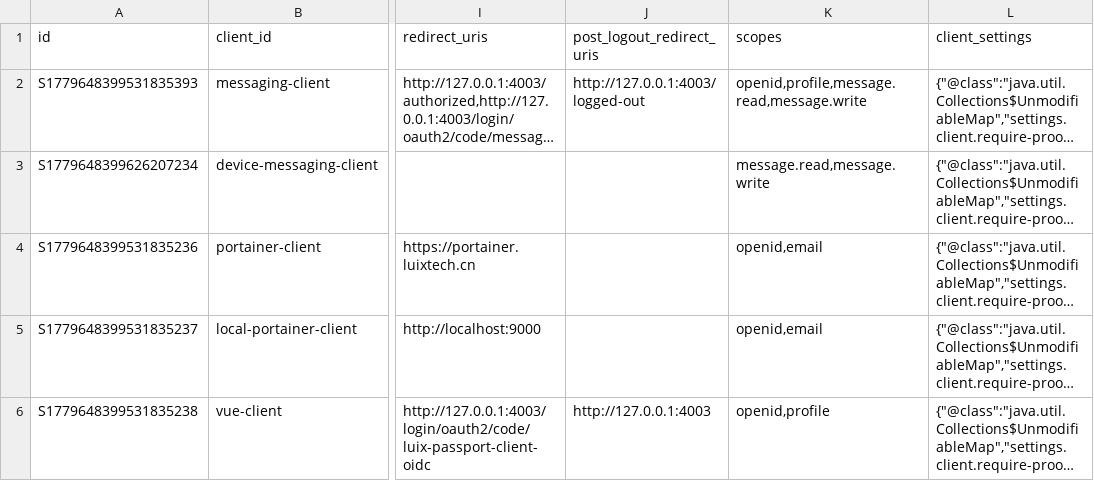
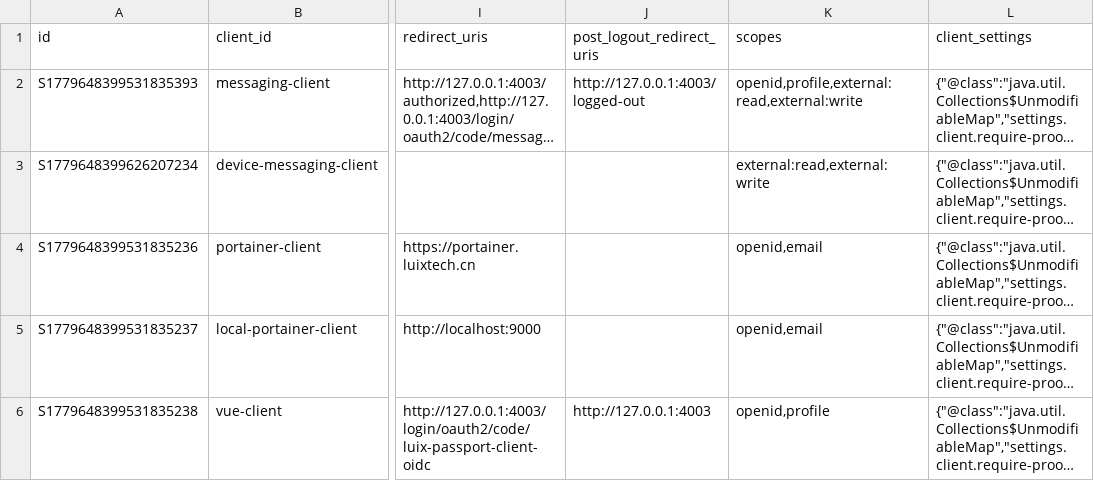
Before and after one commit to pm6422/luix-passport2, a CSV file: luix-passport-server/src/main/resources/config/liquibase/data/oauth2_registered_client.csv, drawn as a sheet; only a part is shown, gaps mark what is left out; long unchanged cells end in …; the diff names each change by its address in the sheet, - before the commit and + after, or states it on an @@ line.

```diff
--- a/luix-passport-server/src/main/resources/config/liquibase/data/oauth2_registered_client.csv
+++ b/luix-passport-server/src/main/resources/config/liquibase/data/oauth2_registered_client.csv
-K2 (scopes): openid,profile,message.read,message.write
+K2 (scopes): openid,profile,external:read,external:write
-K3 (scopes): message.read,message.write
+K3 (scopes): external:read,external:write
```
Also changed, not shown: 6 other files.
